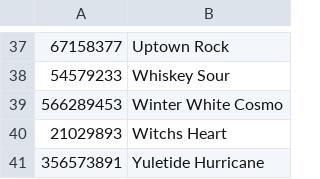
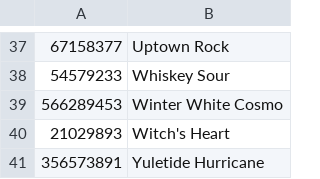
Before and after one commit to romkal/bartesian_pods, a CSV file: pods_data.csv, drawn as a sheet; only a part is shown, gaps mark what is left out.

Commit message:
Update pods_data.csv
Update the name for With's Heart.

```diff
--- a/pods_data.csv
+++ b/pods_data.csv
@@ -39,3 +39,3 @@
 566289453,Winter White Cosmo
-21029893,Witchs Heart
+21029893,Witch's Heart
 356573891,Yuletide Hurricane
```
